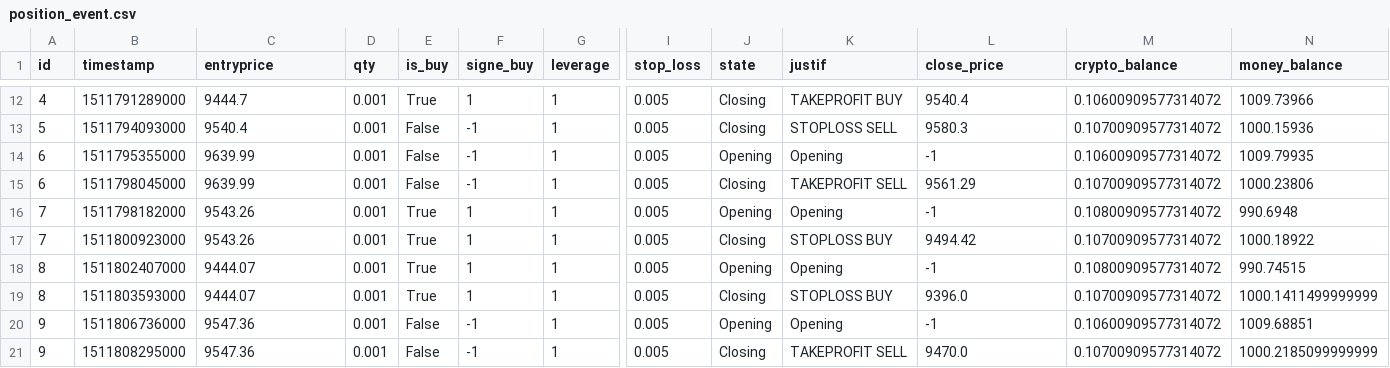
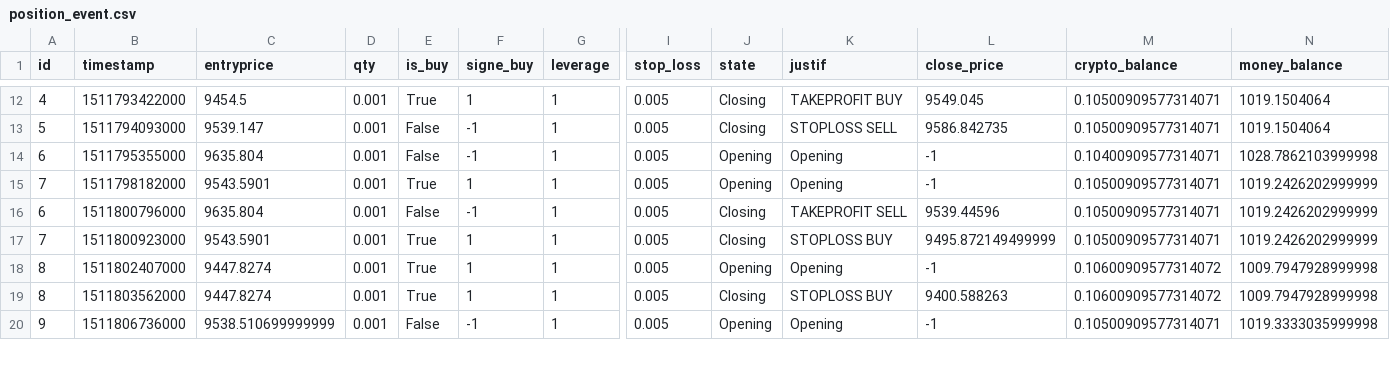
Before and after one commit to InfoFlower/Grid_Trading, a CSV file: src/OPE/reporting/BACKTESTS/1/position_event.csv, drawn as a sheet; only a part is shown, gaps mark what is left out; removed rows and columns are numbered as before the commit, all else as after; rows hold the shown columns only; the diff covers the shown part only; the diff names each change by its address in the sheet, - before the commit and + after, or states it on an @@ line.

```diff
--- a/src/OPE/reporting/BACKTESTS/1/position_event.csv
+++ b/src/OPE/reporting/BACKTESTS/1/position_event.csv
-B12 (timestamp): 1511791289000
+B12 (timestamp): 1511793422000
-C12 (entryprice): 9444.7
+C12 (entryprice): 9454.5
-L12 (close_price): 9540.4
+L12 (close_price): 9549.045
-M12 (crypto_balance): 0.10600909577314072
+M12 (crypto_balance): 0.10500909577314071
-N12 (money_balance): 1009.73966
+N12 (money_balance): 1019.1504064
-C13 (entryprice): 9540.4
+C13 (entryprice): 9539.147
-L13 (close_price): 9580.3
+L13 (close_price): 9586.842735
-M13 (crypto_balance): 0.10700909577314072
+M13 (crypto_balance): 0.10500909577314071
-N13 (money_balance): 1000.15936
+N13 (money_balance): 1019.1504064
-C14 (entryprice): 9639.99
+C14 (entryprice): 9635.804
-M14 (crypto_balance): 0.10600909577314072
+M14 (crypto_balance): 0.10400909577314071
-N14 (money_balance): 1009.79935
+N14 (money_balance): 1028.7862103999998
-row 15: 6 | 1511798045000 | 9639.99 | 0.001 | False | -1 | 1 | 0.005 | Closing | TAKEPROFIT SELL | 9561.29 | 0.10700909577314072 | 1000.23806
-C15 (entryprice): 9543.26
+C15 (entryprice): 9543.5901
-M15 (crypto_balance): 0.10800909577314072
+M15 (crypto_balance): 0.10500909577314071
-N15 (money_balance): 990.6948
+N15 (money_balance): 1019.2426202999999
+row 16: 6 | 1511800796000 | 9635.804 | 0.001 | False | -1 | 1 | 0.005 | Closing | TAKEPROFIT SELL | 9539.44596 | 0.10500909577314071 | 1019.2426202999999
-C17 (entryprice): 9543.26
+C17 (entryprice): 9543.5901
-L17 (close_price): 9494.42
+L17 (close_price): 9495.872149499999
-M17 (crypto_balance): 0.10700909577314072
+M17 (crypto_balance): 0.10500909577314071
-N17 (money_balance): 1000.18922
+N17 (money_balance): 1019.2426202999999
-C18:C19 (entryprice): 9444.07
+C18:C19 (entryprice): 9447.8274
-M18 (crypto_balance): 0.10800909577314072
+M18 (crypto_balance): 0.10600909577314072
-N18 (money_balance): 990.74515
+N18 (money_balance): 1009.7947928999998
-B19 (timestamp): 1511803593000
+B19 (timestamp): 1511803562000
-L19 (close_price): 9396.0
+L19 (close_price): 9400.588263
-M19 (crypto_balance): 0.10700909577314072
+M19 (crypto_balance): 0.10600909577314072
-N19 (money_balance): 1000.1411499999999
+N19 (money_balance): 1009.7947928999998
-C20 (entryprice): 9547.36
+C20 (entryprice): 9538.510699999999
-M20 (crypto_balance): 0.10600909577314072
+M20 (crypto_balance): 0.10500909577314071
-N20 (money_balance): 1009.68851
+N20 (money_balance): 1019.3333035999998
-row 21: 9 | 1511808295000 | 9547.36 | 0.001 | False | -1 | 1 | 0.005 | Closing | TAKEPROFIT SELL | 9470.0 | 0.10700909577314072 | 1000.2185099999999
```
Also changed, not shown: 2 added rows, 1 removed row and 58 edited cells elsewhere in this file, src/OPE/reporting/data_logger/Position.csv, 7 other files.
